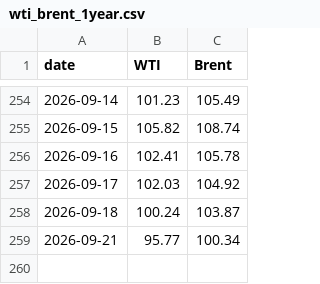
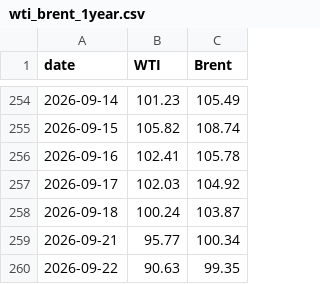
Before and after one commit to cbs-news-data/oil-prices, a CSV file: data/wti_brent_1year.csv, drawn as a sheet; only a part is shown, gaps mark what is left out; the diff names each change by its address in the sheet, - before the commit and + after, or states it on an @@ line.

```diff
--- a/data/wti_brent_1year.csv
+++ b/data/wti_brent_1year.csv
+row 260: 2026-09-22 | 90.63 | 99.35
```
Also changed, not shown: data/wti_brent_30days.csv, data/wti_brent_5years.csv.
